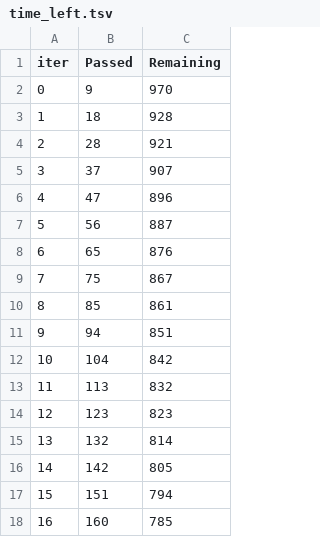
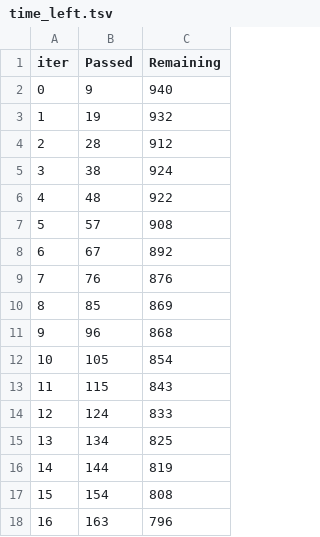
Before and after one commit to Prithiviraj7R/TCP_Model_Training_UI, a TSV file: catboost_info/time_left.tsv, drawn as a sheet; only a part is shown; the diff covers the shown part only.

```diff
--- a/catboost_info/time_left.tsv
+++ b/catboost_info/time_left.tsv
@@ -1,18 +1,18 @@
 iter	Passed	Remaining
-0	9	970
-1	18	928
-2	28	921
-3	37	907
-4	47	896
-5	56	887
-6	65	876
-7	75	867
-8	85	861
-9	94	851
-10	104	842
-11	113	832
-12	123	823
-13	132	814
-14	142	805
-15	151	794
-16	160	785
+0	9	940
+1	19	932
+2	28	912
+3	38	924
+4	48	922
+5	57	908
+6	67	892
+7	76	876
+8	85	869
+9	96	868
+10	105	854
+11	115	843
+12	124	833
+13	134	825
+14	144	819
+15	154	808
+16	163	796
```
Also changed, not shown: 162 edited cells elsewhere in this file, 12 other files.
